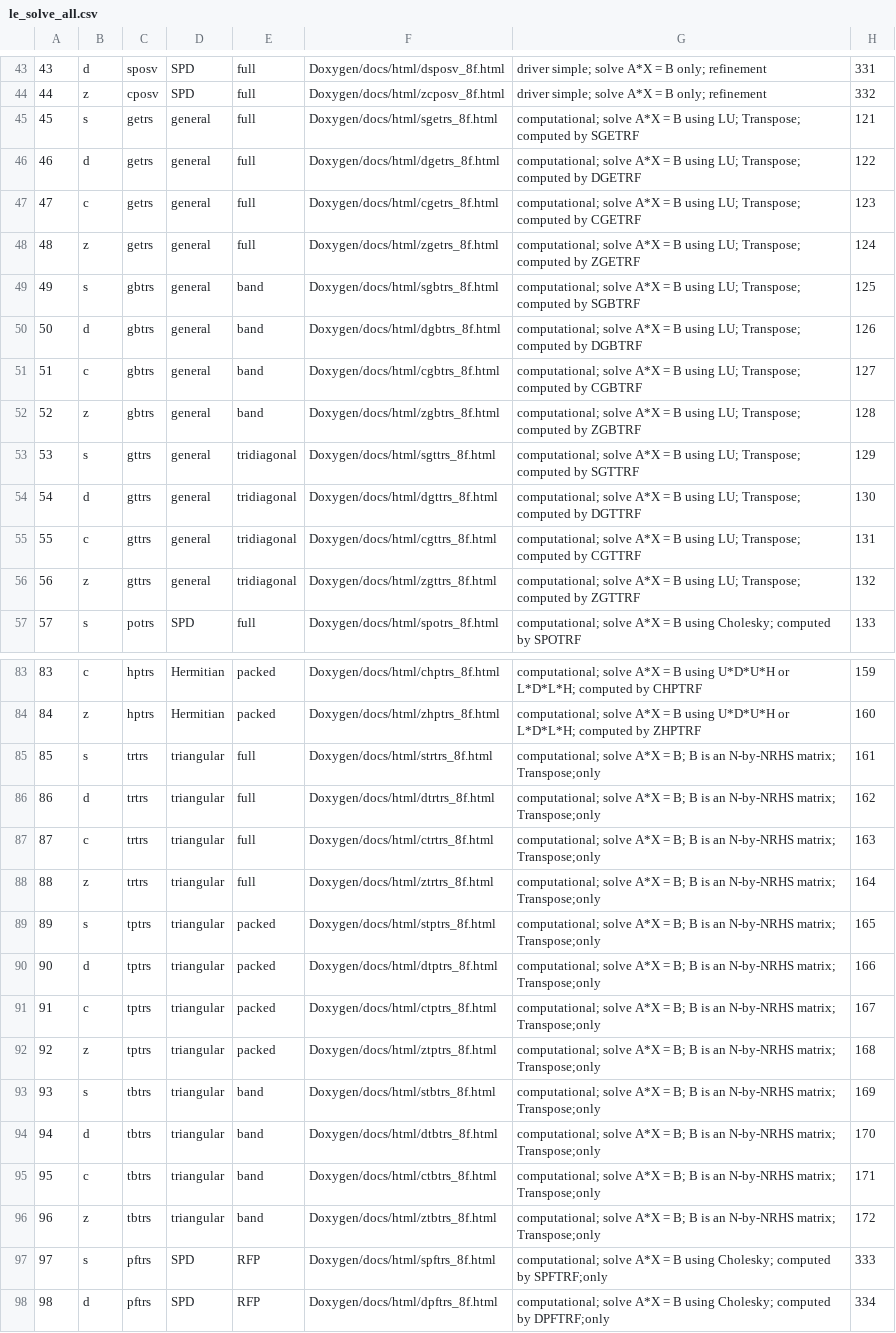
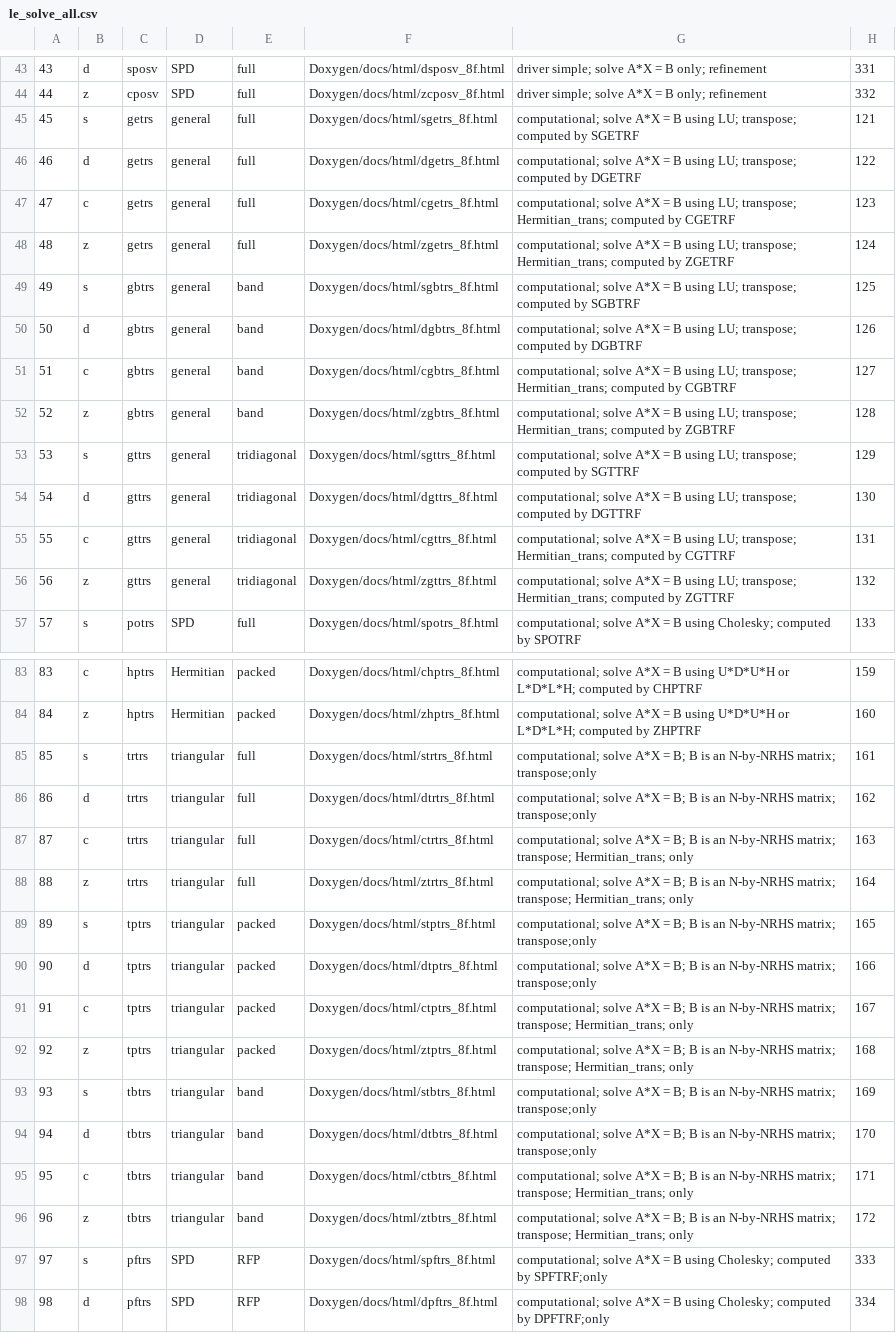
Before and after one commit to LighthouseHPC/lighthouse, a CSV file: src/Dlighthouse/lighthouse/libraries/lapack_le/databaseMng/Combine/le_solve_all.csv, drawn as a sheet; only a part is shown, gaps mark what is left out; the diff names each change by its address in the sheet, - before the commit and + after, or states it on an @@ line.

Commit message:
modified Combine/le_solve_all.csv to use Hermitian_trans.

```diff
--- a/src/Dlighthouse/lighthouse/libraries/lapack_le/databaseMng/Combine/le_solve_all.csv
+++ b/src/Dlighthouse/lighthouse/libraries/lapack_le/databaseMng/Combine/le_solve_all.csv
-G45: …using LU; Transpose; computed by…
+G45: …using LU; transpose; computed by…
-G46: …using LU; Transpose; computed by…
+G46: …using LU; transpose; computed by…
-G47: …using LU; Transpose; computed by…
+G47: …using LU; transpose; Hermitian_trans; computed by…
-G48: …using LU; Transpose; computed by…
+G48: …using LU; transpose; Hermitian_trans; computed by…
-G49: …using LU; Transpose; computed by…
+G49: …using LU; transpose; computed by…
-G50: …using LU; Transpose; computed by…
+G50: …using LU; transpose; computed by…
-G51: …using LU; Transpose; computed by…
+G51: …using LU; transpose; Hermitian_trans; computed by…
-G52: …using LU; Transpose; computed by…
+G52: …using LU; transpose; Hermitian_trans; computed by…
-G53: …using LU; Transpose; computed by…
+G53: …using LU; transpose; computed by…
-G54: …using LU; Transpose; computed by…
+G54: …using LU; transpose; computed by…
-G55: …using LU; Transpose; computed by…
+G55: …using LU; transpose; Hermitian_trans; computed by…
-G56: …using LU; Transpose; computed by…
+G56: …using LU; transpose; Hermitian_trans; computed by…
-G85:G86: …N-by-NRHS matrix; Transpose;only
+G85:G86: …N-by-NRHS matrix; transpose;only
-G87:G88: …N-by-NRHS matrix; Transpose;only
+G87:G88: …N-by-NRHS matrix; transpose; Hermitian_trans; only
-G89:G90: …N-by-NRHS matrix; Transpose;only
+G89:G90: …N-by-NRHS matrix; transpose;only
-G91:G92: …N-by-NRHS matrix; Transpose;only
+G91:G92: …N-by-NRHS matrix; transpose; Hermitian_trans; only
-G93:G94: …N-by-NRHS matrix; Transpose;only
+G93:G94: …N-by-NRHS matrix; transpose;only
-G95:G96: …N-by-NRHS matrix; Transpose;only
+G95:G96: …N-by-NRHS matrix; transpose; Hermitian_trans; only
```
